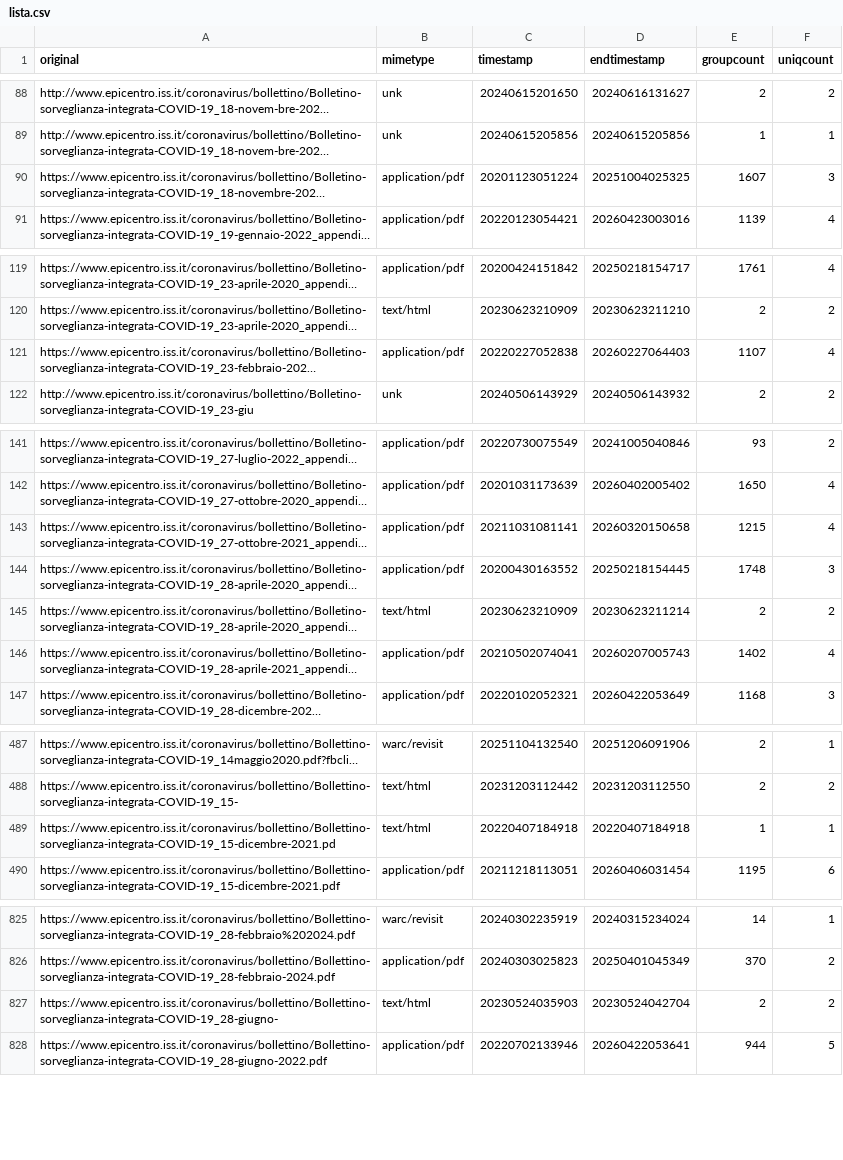
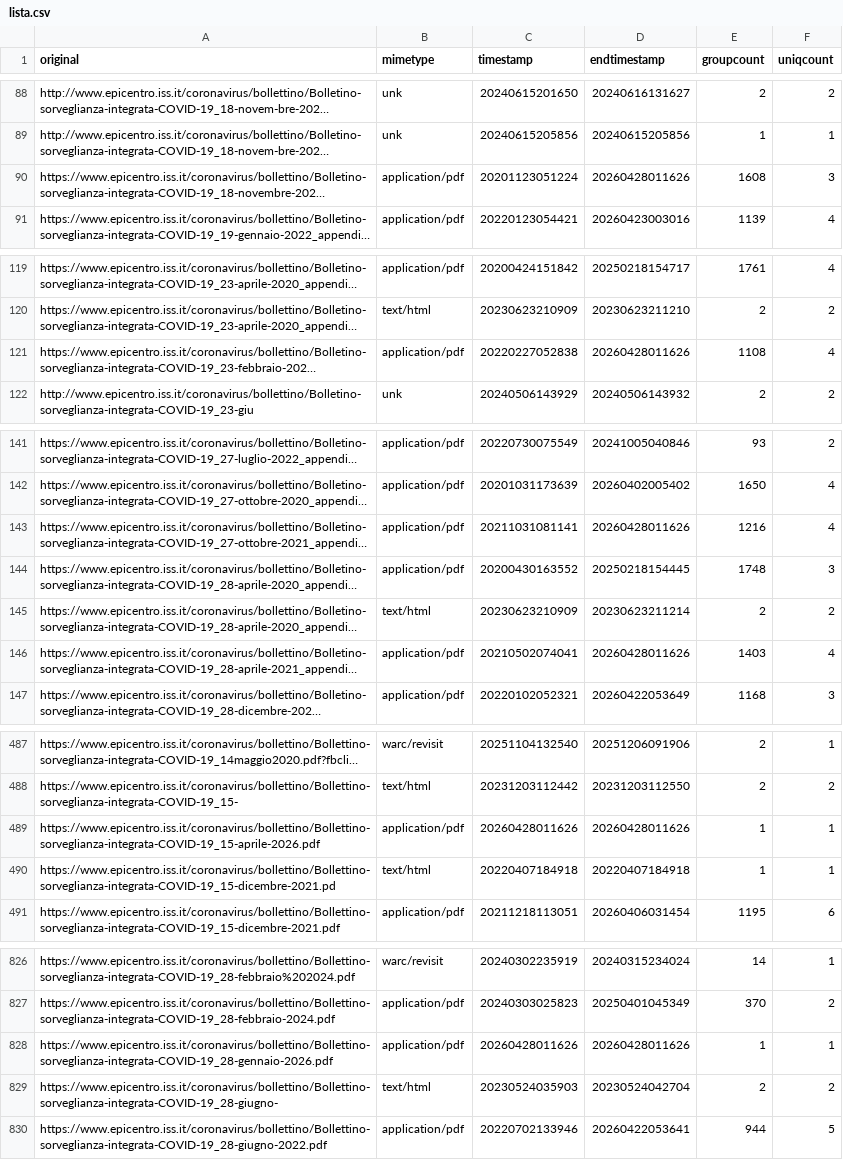
Before and after one commit to ondata/datiBeneComuneMonitoraggio, a CSV file: catalogo/sorveglianzaIntegrata/script/processing/lista.csv, drawn as a sheet; only a part is shown, gaps mark what is left out; long unchanged cells end in …; the diff covers the shown part only; the diff names each change by its address in the sheet, - before the commit and + after, or states it on an @@ line.

```diff
--- a/catalogo/sorveglianzaIntegrata/script/processing/lista.csv
+++ b/catalogo/sorveglianzaIntegrata/script/processing/lista.csv
-D90 (endtimestamp): 20251004025325
+D90 (endtimestamp): 20260428011626
-E90 (groupcount): 1607
+E90 (groupcount): 1608
-D121 (endtimestamp): 20260227064403
+D121 (endtimestamp): 20260428011626
-E121 (groupcount): 1107
+E121 (groupcount): 1108
-D143 (endtimestamp): 20260320150658
+D143 (endtimestamp): 20260428011626
-E143 (groupcount): 1215
+E143 (groupcount): 1216
-D146 (endtimestamp): 20260207005743
+D146 (endtimestamp): 20260428011626
-E146 (groupcount): 1402
+E146 (groupcount): 1403
+row 489: https://www.epicentro.iss.it/coronavirus/bollettino/Bollettino-sorveglianza-integrata-COVID-19_15-aprile-2026.pdf | application/pdf | 20260428011626 | 20260428011626 | 1 | 1
+row 828: https://www.epicentro.iss.it/coronavirus/bollettino/Bollettino-sorveglianza-integrata-COVID-19_28-gennaio-2026.pdf | application/pdf | 20260428011626 | 20260428011626 | 1 | 1
```
Also changed, not shown: 16 edited cells elsewhere in this file, catalogo/sorveglianzaIntegrata/output/sorveglianzaIntegrata.csv, 1 other file.
